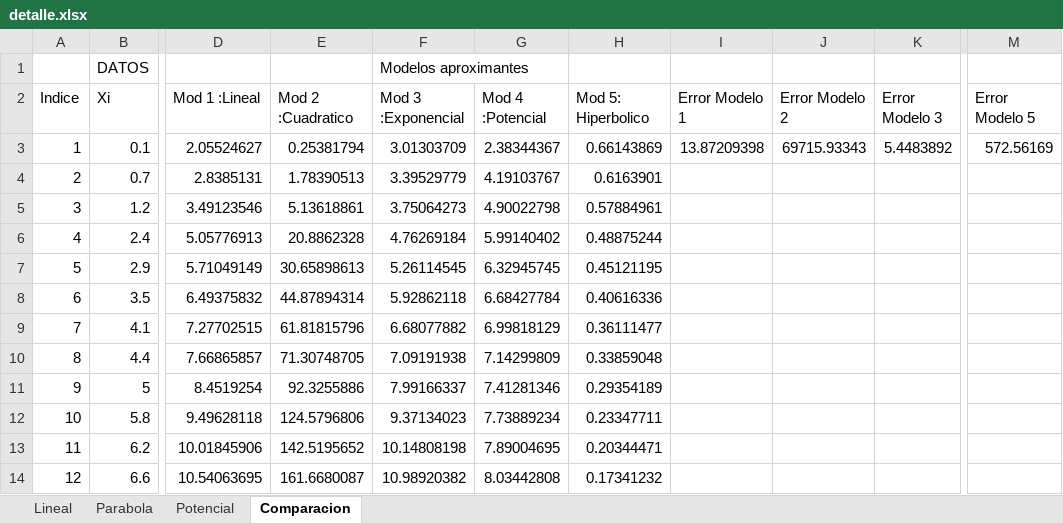
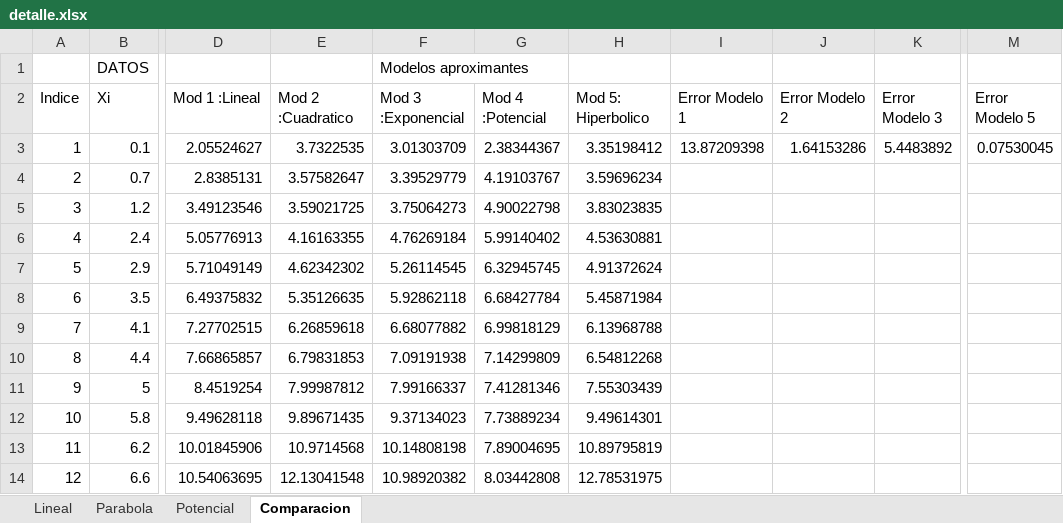
Before and after one commit to ignaciohansen/Mat.Superior-2C-2017-MinimosCuadrados, an Excel workbook: detalle.xlsx, sheet Comparacion, drawn as a sheet; only a part is shown, gaps mark what is left out; values as stored, in another font and other column widths than the file's, no borders; the diff names each change by its address in the sheet, - before the commit and + after, or states it on an @@ line.

Commit message:
Tabla de comparacion pulida

```diff
--- a/detalle.xlsx (sheet Comparacion)
+++ b/detalle.xlsx (sheet Comparacion)
-E3 (Mod 2 :Cuadratico): 0.25381794
+E3 (Mod 2 :Cuadratico): 3.7322535
-H3 (Mod 5: Hiperbolico): 0.66143869
+H3 (Mod 5: Hiperbolico): 3.35198412
-J3 (Error Modelo 2): 69715.93343
+J3 (Error Modelo 2): 1.64153286
-M3 (Error Modelo 5): 572.56169
+M3 (Error Modelo 5): 0.07530045
-E4 (Mod 2 :Cuadratico): 1.78390513
+E4 (Mod 2 :Cuadratico): 3.57582647
-H4 (Mod 5: Hiperbolico): 0.6163901
+H4 (Mod 5: Hiperbolico): 3.59696234
-E5 (Mod 2 :Cuadratico): 5.13618861
+E5 (Mod 2 :Cuadratico): 3.59021725
-H5 (Mod 5: Hiperbolico): 0.57884961
+H5 (Mod 5: Hiperbolico): 3.83023835
-E6 (Mod 2 :Cuadratico): 20.8862328
+E6 (Mod 2 :Cuadratico): 4.16163355
-H6 (Mod 5: Hiperbolico): 0.48875244
+H6 (Mod 5: Hiperbolico): 4.53630881
-E7 (Mod 2 :Cuadratico): 30.65898613
+E7 (Mod 2 :Cuadratico): 4.62342302
-H7 (Mod 5: Hiperbolico): 0.45121195
+H7 (Mod 5: Hiperbolico): 4.91372624
-E8 (Mod 2 :Cuadratico): 44.87894314
+E8 (Mod 2 :Cuadratico): 5.35126635
-H8 (Mod 5: Hiperbolico): 0.40616336
+H8 (Mod 5: Hiperbolico): 5.45871984
-E9 (Mod 2 :Cuadratico): 61.81815796
+E9 (Mod 2 :Cuadratico): 6.26859618
-H9 (Mod 5: Hiperbolico): 0.36111477
+H9 (Mod 5: Hiperbolico): 6.13968788
-E10 (Mod 2 :Cuadratico): 71.30748705
+E10 (Mod 2 :Cuadratico): 6.79831853
-H10 (Mod 5: Hiperbolico): 0.33859048
+H10 (Mod 5: Hiperbolico): 6.54812268
-E11 (Mod 2 :Cuadratico): 92.3255886
+E11 (Mod 2 :Cuadratico): 7.99987812
-H11 (Mod 5: Hiperbolico): 0.29354189
+H11 (Mod 5: Hiperbolico): 7.55303439
-E12 (Mod 2 :Cuadratico): 124.5796806
+E12 (Mod 2 :Cuadratico): 9.89671435
-H12 (Mod 5: Hiperbolico): 0.23347711
+H12 (Mod 5: Hiperbolico): 9.49614301
-E13 (Mod 2 :Cuadratico): 142.5195652
+E13 (Mod 2 :Cuadratico): 10.9714568
-H13 (Mod 5: Hiperbolico): 0.20344471
+H13 (Mod 5: Hiperbolico): 10.89795819
-E14 (Mod 2 :Cuadratico): 161.6680087
+E14 (Mod 2 :Cuadratico): 12.13041548
-H14 (Mod 5: Hiperbolico): 0.17341232
+H14 (Mod 5: Hiperbolico): 12.78531975
```
Also changed, not shown: 1 other file.
